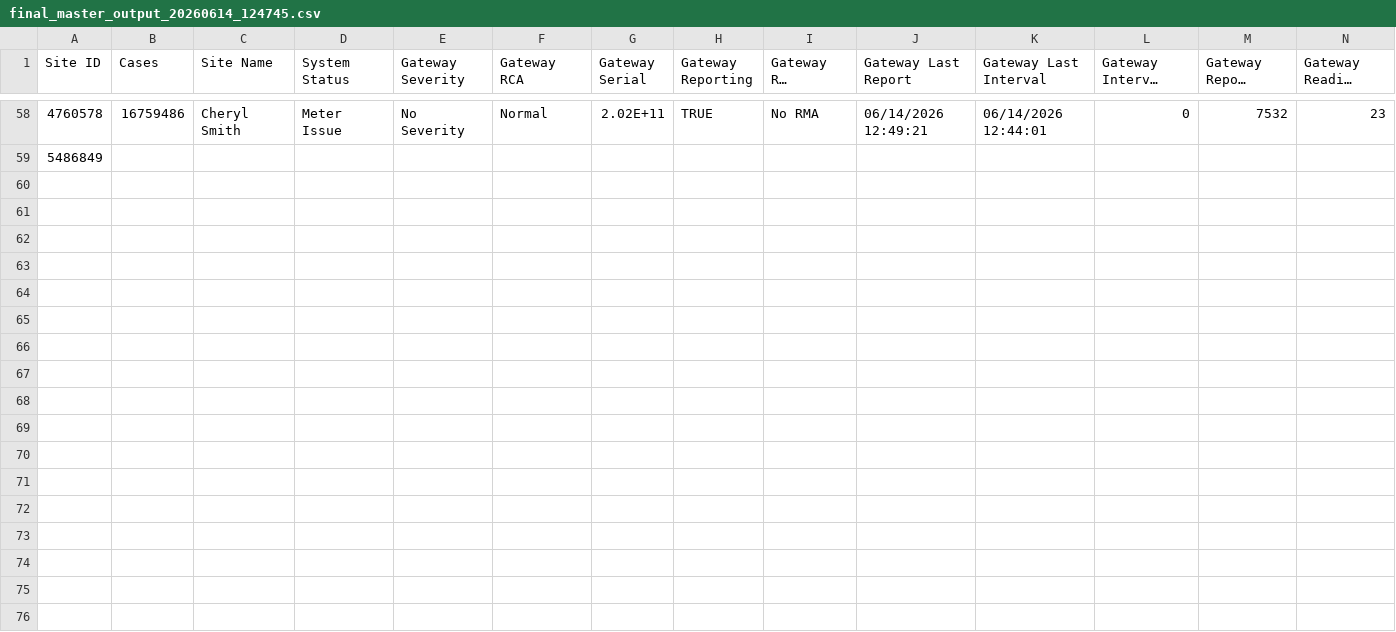
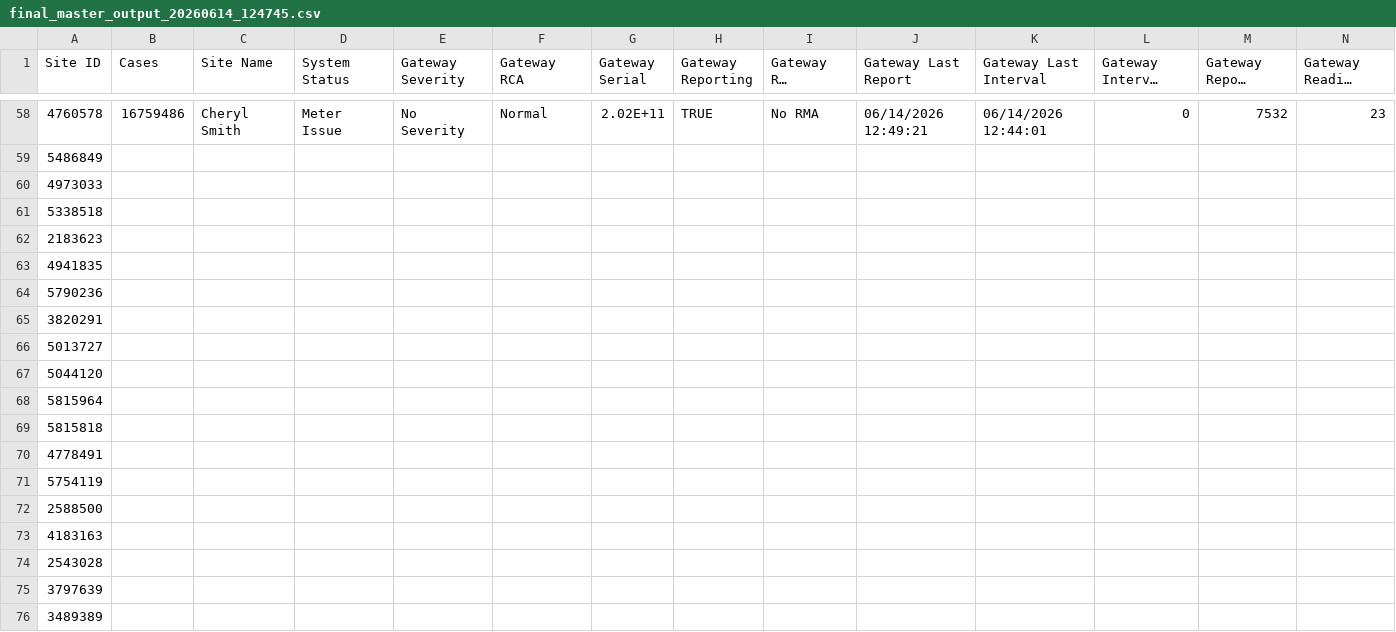
Before and after one commit to enphasesev2-art/Datasheet, a CSV file: final_master_output_20260614_124745.csv, drawn as a sheet; only a part is shown, gaps mark what is left out; long unchanged cells end in …; rows hold the shown columns only; the diff names each change by its address in the sheet, - before the commit and + after, or states it on an @@ line.

Commit message:
Update final_master_output_20260614_124745.csv

```diff
--- a/final_master_output_20260614_124745.csv
+++ b/final_master_output_20260614_124745.csv
+row 60: 4973033
+row 61: 5338518
+row 62: 2183623
+row 63: 4941835
+row 64: 5790236
+row 65: 3820291
+row 66: 5013727
+row 67: 5044120
+row 68: 5815964
+row 69: 5815818
+row 70: 4778491
+row 71: 5754119
+row 72: 2588500
+row 73: 4183163
+row 74: 2543028
+row 75: 3797639
+row 76: 3489389
```
